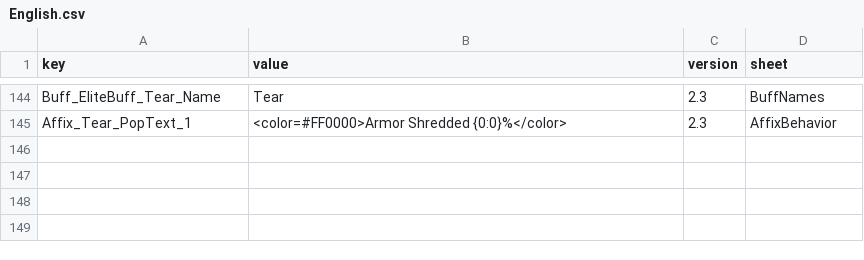
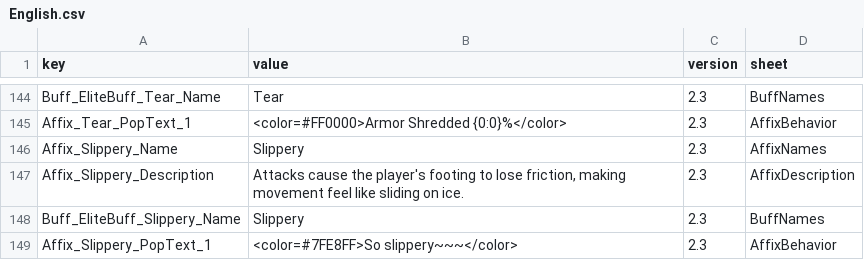
Before and after one commit to LOVEIII486/EliteEnemies, a CSV file: Localization/English.csv, drawn as a sheet; only a part is shown, gaps mark what is left out; the diff names each change by its address in the sheet, - before the commit and + after, or states it on an @@ line.

```diff
--- a/Localization/English.csv
+++ b/Localization/English.csv
+row 146: Affix_Slippery_Name | Slippery | 2.3 | AffixNames
+row 147: Affix_Slippery_Description | Attacks cause the player's footing to lose friction, making movement feel like sliding on ice. | 2.3 | AffixDescription
+row 148: Buff_EliteBuff_Slippery_Name | Slippery | 2.3 | BuffNames
+row 149: Affix_Slippery_PopText_1 | <color=#7FE8FF>So slippery~~~</color> | 2.3 | AffixBehavior
```
Also changed, not shown: Localization/ChineseSimplified.csv, Localization/ChineseTraditional.csv, 6 other files.
